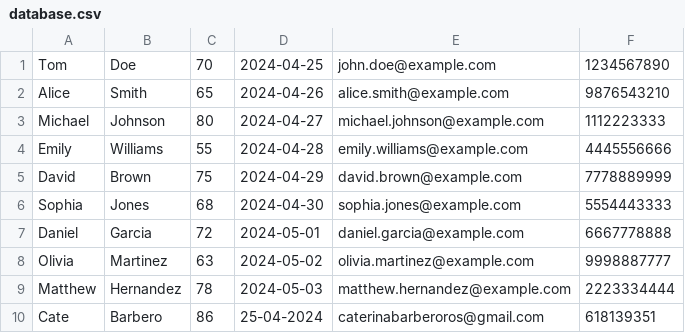
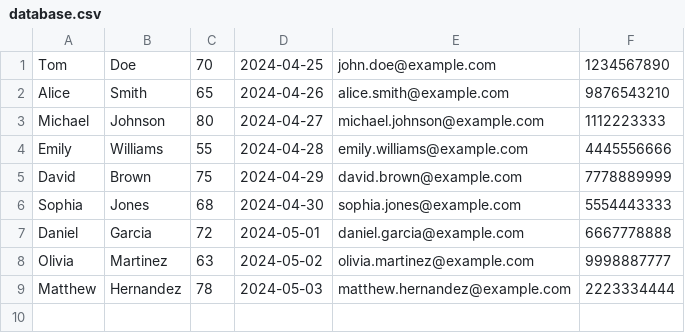
Before and after one commit to catebros/Weight-Database, a CSV file: src/database.csv, drawn as a sheet.

Commit message:
Update database.csv

```diff
--- a/src/database.csv
+++ b/src/database.csv
@@ -9,2 +9 @@ Olivia,Martinez,63,2024-05-02,olivia.martinez@example.com,9998887777
 Matthew,Hernandez,78,2024-05-03,matthew.hernandez@example.com,2223334444
-Cate,Barbero,86,25-04-2024,caterinabarberoros@gmail.com,618139351
```
